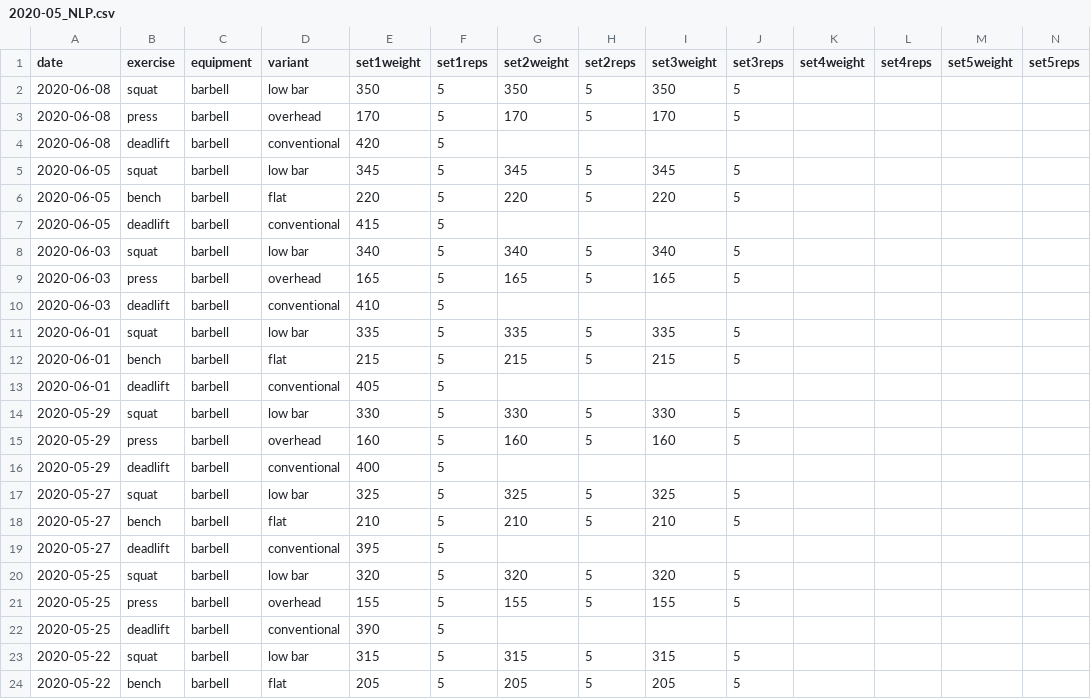
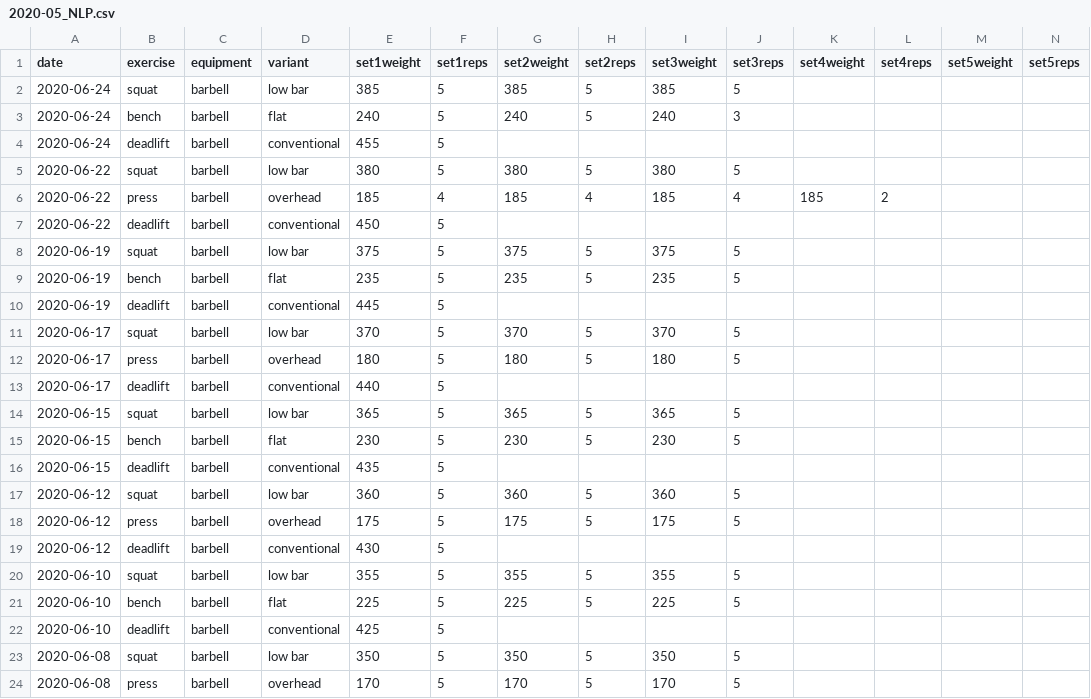
Before and after one commit to titaniumtroop/rweightlifting, a CSV file: inst/extdata/2020-05_NLP.csv, drawn as a sheet; only a part is shown; the shorter side is filled out with more unchanged rows; rows hold the shown columns only; the diff names each change by its address in the sheet, - before the commit and + after, or states it on an @@ line.

```diff
--- a/inst/extdata/2020-05_NLP.csv
+++ b/inst/extdata/2020-05_NLP.csv
+row 2: 2020-06-24 | squat | barbell | low bar | 385 | 5 | 385 | 5 | 385 | 5
+row 3: 2020-06-24 | bench | barbell | flat | 240 | 5 | 240 | 5 | 240 | 3
+row 4: 2020-06-24 | deadlift | barbell | conventional | 455 | 5
+row 5: 2020-06-22 | squat | barbell | low bar | 380 | 5 | 380 | 5 | 380 | 5
+row 6: 2020-06-22 | press | barbell | overhead | 185 | 4 | 185 | 4 | 185 | 4 | 185 | 2
+row 7: 2020-06-22 | deadlift | barbell | conventional | 450 | 5
+row 8: 2020-06-19 | squat | barbell | low bar | 375 | 5 | 375 | 5 | 375 | 5
+row 9: 2020-06-19 | bench | barbell | flat | 235 | 5 | 235 | 5 | 235 | 5
+row 10: 2020-06-19 | deadlift | barbell | conventional | 445 | 5
+row 11: 2020-06-17 | squat | barbell | low bar | 370 | 5 | 370 | 5 | 370 | 5
+row 12: 2020-06-17 | press | barbell | overhead | 180 | 5 | 180 | 5 | 180 | 5
+row 13: 2020-06-17 | deadlift | barbell | conventional | 440 | 5
+row 14: 2020-06-15 | squat | barbell | low bar | 365 | 5 | 365 | 5 | 365 | 5
+row 15: 2020-06-15 | bench | barbell | flat | 230 | 5 | 230 | 5 | 230 | 5
+row 16: 2020-06-15 | deadlift | barbell | conventional | 435 | 5
+row 17: 2020-06-12 | squat | barbell | low bar | 360 | 5 | 360 | 5 | 360 | 5
+row 18: 2020-06-12 | press | barbell | overhead | 175 | 5 | 175 | 5 | 175 | 5
+row 19: 2020-06-12 | deadlift | barbell | conventional | 430 | 5
+row 20: 2020-06-10 | squat | barbell | low bar | 355 | 5 | 355 | 5 | 355 | 5
+row 21: 2020-06-10 | bench | barbell | flat | 225 | 5 | 225 | 5 | 225 | 5
+row 22: 2020-06-10 | deadlift | barbell | conventional | 425 | 5
```
Also changed, not shown: 5 other files.
